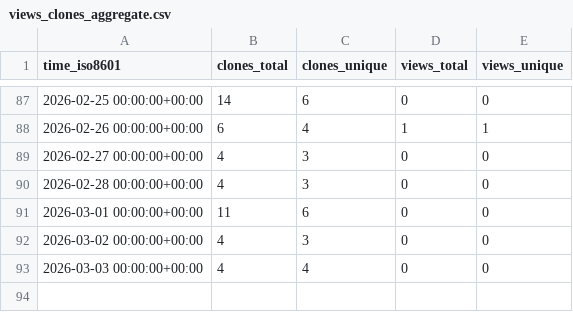
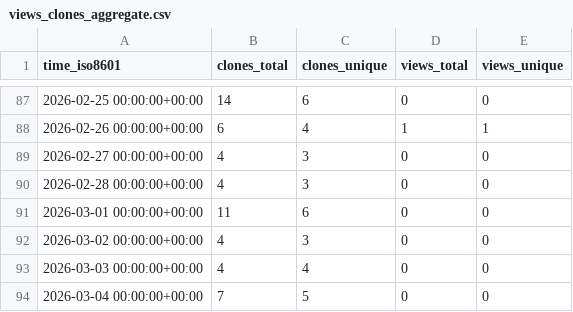
Before and after one commit to ErnakovichLab/PicarroLicorLoopCode, a CSV file: ErnakovichLab/PicarroLicorLoopCode/ghrs-data/views_clones_aggregate.csv, drawn as a sheet; only a part is shown, gaps mark what is left out.

```diff
--- a/ErnakovichLab/PicarroLicorLoopCode/ghrs-data/views_clones_aggregate.csv
+++ b/ErnakovichLab/PicarroLicorLoopCode/ghrs-data/views_clones_aggregate.csv
@@ -93 +93,2 @@ time_iso8601,clones_total,clones_unique,views_total,views_unique
 2026-03-03 00:00:00+00:00,4,4,0,0
+2026-03-04 00:00:00+00:00,7,5,0,0
```
Also changed, not shown: 1 other file.
